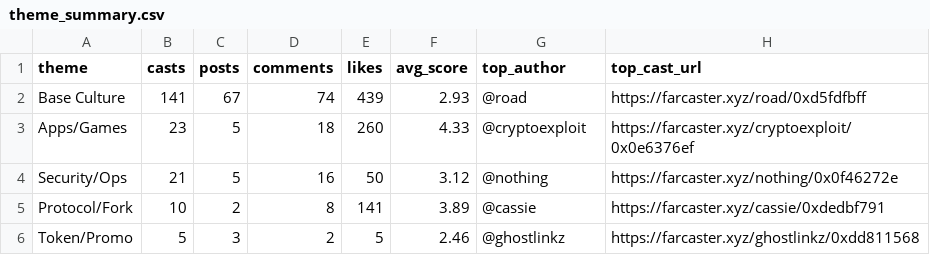
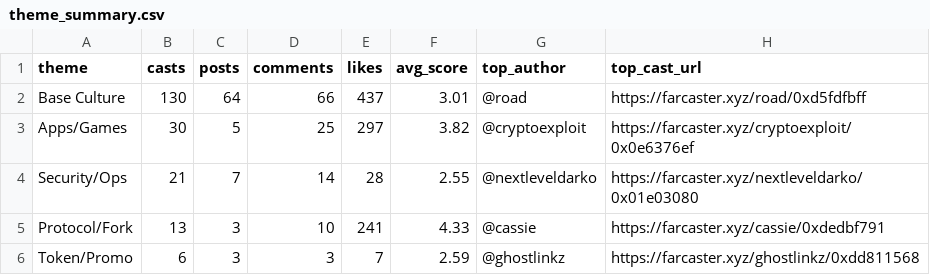
Before and after one commit to ael-dev3/Clawberto-Farcaster-Context, a CSV file: public/generated/theme_summary.csv, drawn as a sheet.

```diff
--- a/public/generated/theme_summary.csv
+++ b/public/generated/theme_summary.csv
@@ -1,6 +1,6 @@
 theme,casts,posts,comments,likes,avg_score,top_author,top_cast_url
-Base Culture,141,67,74,439,2.93,@road,https://farcaster.xyz/road/0xd5fdfbff
-Apps/Games,23,5,18,260,4.33,@cryptoexploit,https://farcaster.xyz/cryptoexploit/0x0e6376ef
-Security/Ops,21,5,16,50,3.12,@nothing,https://farcaster.xyz/nothing/0x0f46272e
-Protocol/Fork,10,2,8,141,3.89,@cassie,https://farcaster.xyz/cassie/0xdedbf791
-Token/Promo,5,3,2,5,2.46,@ghostlinkz,https://farcaster.xyz/ghostlinkz/0xdd811568
+Base Culture,130,64,66,437,3.01,@road,https://farcaster.xyz/road/0xd5fdfbff
+Apps/Games,30,5,25,297,3.82,@cryptoexploit,https://farcaster.xyz/cryptoexploit/0x0e6376ef
+Security/Ops,21,7,14,28,2.55,@nextleveldarko,https://farcaster.xyz/nextleveldarko/0x01e03080
+Protocol/Fork,13,3,10,241,4.33,@cassie,https://farcaster.xyz/cassie/0xdedbf791
+Token/Promo,6,3,3,7,2.59,@ghostlinkz,https://farcaster.xyz/ghostlinkz/0xdd811568
```
Also changed, not shown: generated/top_casts.csv, public/generated/agent_take.csv, 18 other files.
